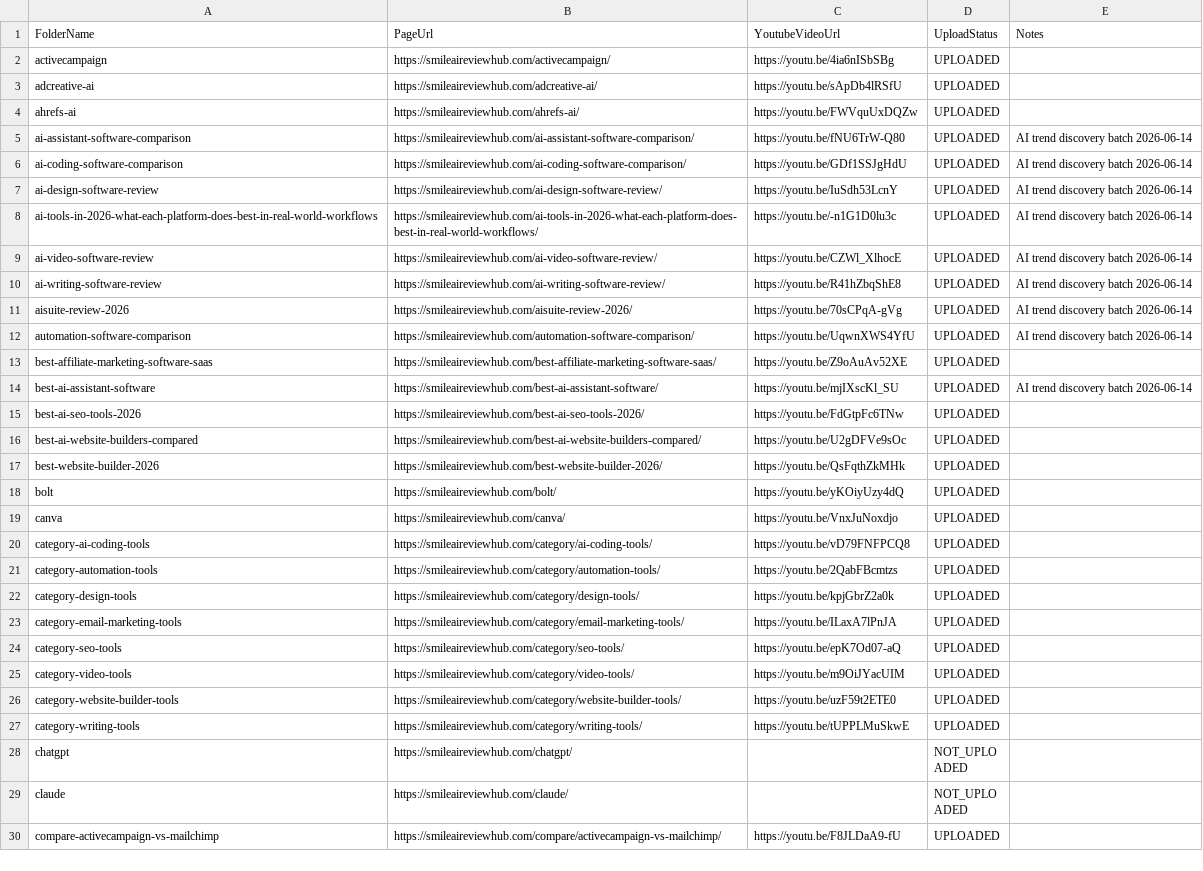
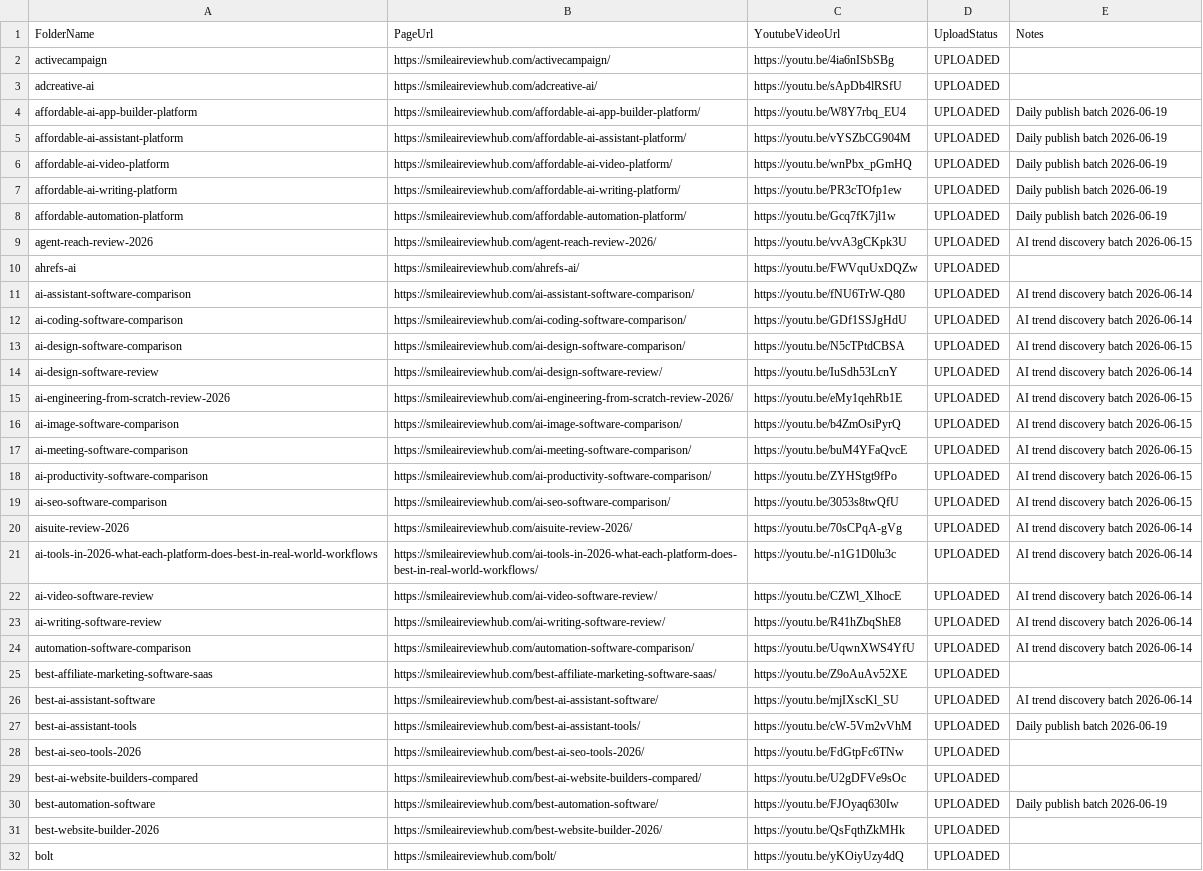
Before and after one commit to tuanpk1977/affiliate-bot, a CSV file: video_output/upload_links.csv, drawn as a sheet; only a part is shown; the shorter side is filled out with more unchanged rows; the diff covers the shown part only.

```diff
--- a/video_output/upload_links.csv
+++ b/video_output/upload_links.csv
@@ -3,2 +3,8 @@ activecampaign,https://smileaireviewhub.com/activecampaign/,https://youtu.be/4ia
 adcreative-ai,https://smileaireviewhub.com/adcreative-ai/,https://youtu.be/sApDb4lRSfU,UPLOADED,
+affordable-ai-app-builder-platform,https://smileaireviewhub.com/affordable-ai-app-builder-platform/,https://youtu.be/W8Y7rbq_EU4,UPLOADED,Daily publish batch 2026-06-19
+affordable-ai-assistant-platform,https://smileaireviewhub.com/affordable-ai-assistant-platform/,https://youtu.be/vYSZbCG904M,UPLOADED,Daily publish batch 2026-06-19
+affordable-ai-video-platform,https://smileaireviewhub.com/affordable-ai-video-platform/,https://youtu.be/wnPbx_pGmHQ,UPLOADED,Daily publish batch 2026-06-19
+affordable-ai-writing-platform,https://smileaireviewhub.com/affordable-ai-writing-platform/,https://youtu.be/PR3cTOfp1ew,UPLOADED,Daily publish batch 2026-06-19
+affordable-automation-platform,https://smileaireviewhub.com/affordable-automation-platform/,https://youtu.be/Gcq7fK7jl1w,UPLOADED,Daily publish batch 2026-06-19
+agent-reach-review-2026,https://smileaireviewhub.com/agent-reach-review-2026/,https://youtu.be/vvA3gCKpk3U,UPLOADED,AI trend discovery batch 2026-06-15
 ahrefs-ai,https://smileaireviewhub.com/ahrefs-ai/,https://youtu.be/FWVquUxDQZw,UPLOADED,
@@ -6,3 +12,10 @@ ai-assistant-software-comparison,https://smileaireviewhub.com/ai-assistant-softw
 ai-coding-software-comparison,https://smileaireviewhub.com/ai-coding-software-comparison/,https://youtu.be/GDf1SSJgHdU,UPLOADED,AI trend discovery batch 2026-06-14
+ai-design-software-comparison,https://smileaireviewhub.com/ai-design-software-comparison/,https://youtu.be/N5cTPtdCBSA,UPLOADED,AI trend discovery batch 2026-06-15
 ai-design-software-review,https://smileaireviewhub.com/ai-design-software-review/,https://youtu.be/IuSdh53LcnY,UPLOADED,AI trend discovery batch 2026-06-14
+ai-engineering-from-scratch-review-2026,https://smileaireviewhub.com/ai-engineering-from-scratch-review-2026/,https://youtu.be/eMy1qehRb1E,UPLOADED,AI trend discovery batch 2026-06-15
+ai-image-software-comparison,https://smileaireviewhub.com/ai-image-software-comparison/,https://youtu.be/b4ZmOsiPyrQ,UPLOADED,AI trend discovery batch 2026-06-15
+ai-meeting-software-comparison,https://smileaireviewhub.com/ai-meeting-software-comparison/,https://youtu.be/buM4YFaQvcE,UPLOADED,AI trend discovery batch 2026-06-15
+ai-productivity-software-comparison,https://smileaireviewhub.com/ai-productivity-software-comparison/,https://youtu.be/ZYHStgt9fPo,UPLOADED,AI trend discovery batch 2026-06-15
+ai-seo-software-comparison,https://smileaireviewhub.com/ai-seo-software-comparison/,https://youtu.be/3053s8twQfU,UPLOADED,AI trend discovery batch 2026-06-15
+aisuite-review-2026,https://smileaireviewhub.com/aisuite-review-2026/,https://youtu.be/70sCPqA-gVg,UPLOADED,AI trend discovery batch 2026-06-14
 ai-tools-in-2026-what-each-platform-does-best-in-real-world-workflows,https://smileaireviewhub.com/ai-tools-in-2026-what-each-platform-does-best-in-real-world-workflows/,https://youtu.be/-n1G1D0lu3c,UPLOADED,AI trend discovery batch 2026-06-14
@@ -10,3 +23,2 @@ ai-video-software-review,https://smileaireviewhub.com/ai-video-software-review/,
 ai-writing-software-review,https://smileaireviewhub.com/ai-writing-software-review/,https://youtu.be/R41hZbqShE8,UPLOADED,AI trend discovery batch 2026-06-14
-aisuite-review-2026,https://smileaireviewhub.com/aisuite-review-2026/,https://youtu.be/70sCPqA-gVg,UPLOADED,AI trend discovery batch 2026-06-14
 automation-software-comparison,https://smileaireviewhub.com/automation-software-comparison/,https://youtu.be/UqwnXWS4YfU,UPLOADED,AI trend discovery batch 2026-06-14
@@ -14,4 +26,6 @@ best-affiliate-marketing-software-saas,https://smileaireviewhub.com/best-affilia
 best-ai-assistant-software,https://smileaireviewhub.com/best-ai-assistant-software/,https://youtu.be/mjIXscKl_SU,UPLOADED,AI trend discovery batch 2026-06-14
+best-ai-assistant-tools,https://smileaireviewhub.com/best-ai-assistant-tools/,https://youtu.be/cW-5Vm2vVhM,UPLOADED,Daily publish batch 2026-06-19
 best-ai-seo-tools-2026,https://smileaireviewhub.com/best-ai-seo-tools-2026/,https://youtu.be/FdGtpFc6TNw,UPLOADED,
 best-ai-website-builders-compared,https://smileaireviewhub.com/best-ai-website-builders-compared/,https://youtu.be/U2gDFVe9sOc,UPLOADED,
+best-automation-software,https://smileaireviewhub.com/best-automation-software/,https://youtu.be/FJOyaq630Iw,UPLOADED,Daily publish batch 2026-06-19
 best-website-builder-2026,https://smileaireviewhub.com/best-website-builder-2026/,https://youtu.be/QsFqthZkMHk,UPLOADED,
```
Also changed, not shown: 8 added rows, 10 removed rows and 1 moved row elsewhere in this file, 42 other files.
